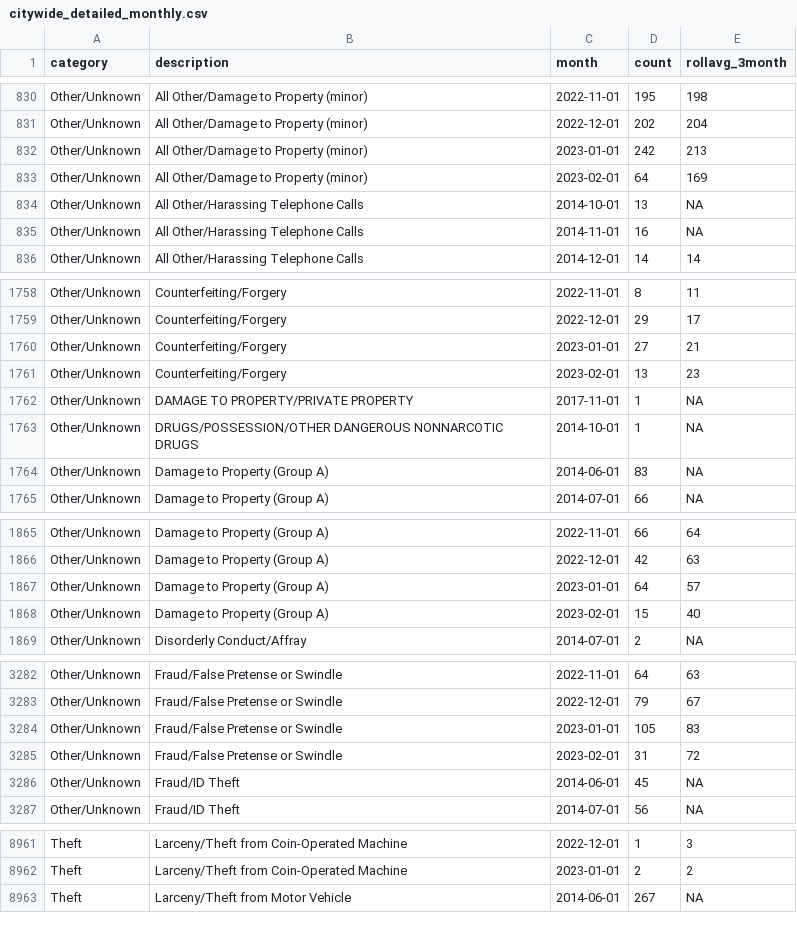
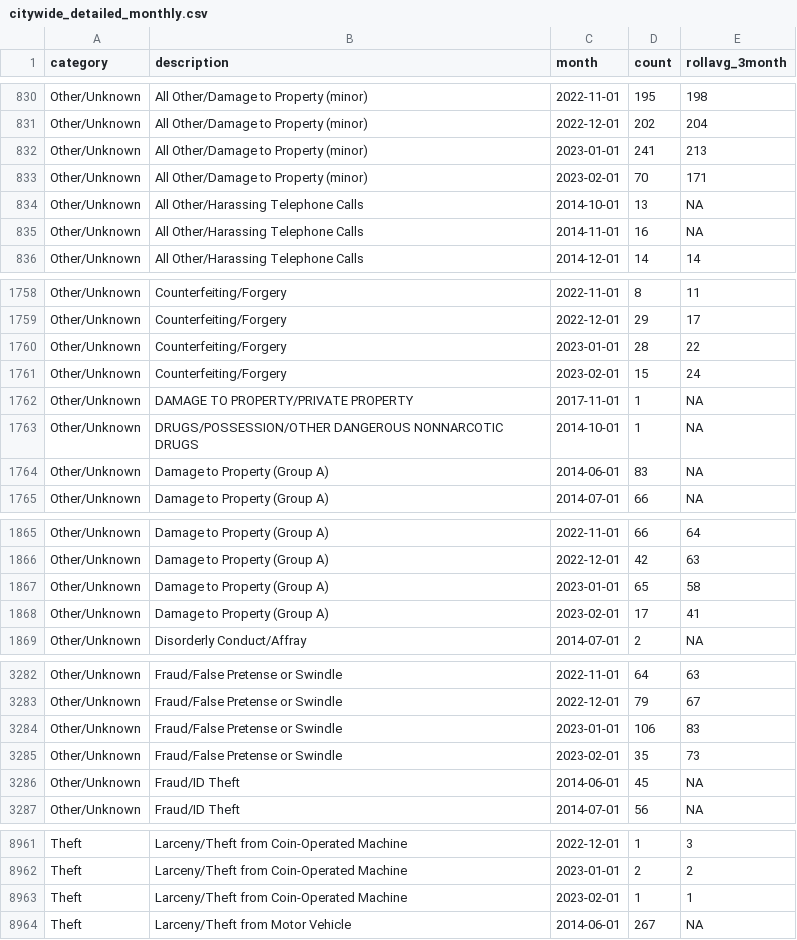
Before and after one commit to abcotvdata/safetytracker_raleigh, a CSV file: data/output/monthly/citywide_detailed_monthly.csv, drawn as a sheet; only a part is shown, gaps mark what is left out; the diff covers the shown part only.

Commit message:
New crime data collected

```diff
--- a/data/output/monthly/citywide_detailed_monthly.csv
+++ b/data/output/monthly/citywide_detailed_monthly.csv
@@ -831,4 +831,4 @@ Other/Unknown,All Other/Damage to Property (minor),2022-11-01,195,198
 Other/Unknown,All Other/Damage to Property (minor),2022-12-01,202,204
-Other/Unknown,All Other/Damage to Property (minor),2023-01-01,242,213
-Other/Unknown,All Other/Damage to Property (minor),2023-02-01,64,169
+Other/Unknown,All Other/Damage to Property (minor),2023-01-01,241,213
+Other/Unknown,All Other/Damage to Property (minor),2023-02-01,70,171
 Other/Unknown,All Other/Harassing Telephone Calls,2014-10-01,13,NA
@@ -1759,4 +1759,4 @@ Other/Unknown,Counterfeiting/Forgery,2022-11-01,8,11
 Other/Unknown,Counterfeiting/Forgery,2022-12-01,29,17
-Other/Unknown,Counterfeiting/Forgery,2023-01-01,27,21
-Other/Unknown,Counterfeiting/Forgery,2023-02-01,13,23
+Other/Unknown,Counterfeiting/Forgery,2023-01-01,28,22
+Other/Unknown,Counterfeiting/Forgery,2023-02-01,15,24
 Other/Unknown,DAMAGE TO PROPERTY/PRIVATE PROPERTY,2017-11-01,1,NA
@@ -1866,4 +1866,4 @@ Other/Unknown,Damage to Property (Group A),2022-11-01,66,64
 Other/Unknown,Damage to Property (Group A),2022-12-01,42,63
-Other/Unknown,Damage to Property (Group A),2023-01-01,64,57
-Other/Unknown,Damage to Property (Group A),2023-02-01,15,40
+Other/Unknown,Damage to Property (Group A),2023-01-01,65,58
+Other/Unknown,Damage to Property (Group A),2023-02-01,17,41
 Other/Unknown,Disorderly Conduct/Affray,2014-07-01,2,NA
@@ -3283,4 +3283,4 @@ Other/Unknown,Fraud/False Pretense or Swindle,2022-11-01,64,63
 Other/Unknown,Fraud/False Pretense or Swindle,2022-12-01,79,67
-Other/Unknown,Fraud/False Pretense or Swindle,2023-01-01,105,83
-Other/Unknown,Fraud/False Pretense or Swindle,2023-02-01,31,72
+Other/Unknown,Fraud/False Pretense or Swindle,2023-01-01,106,83
+Other/Unknown,Fraud/False Pretense or Swindle,2023-02-01,35,73
 Other/Unknown,Fraud/ID Theft,2014-06-01,45,NA
@@ -8962,2 +8962,3 @@ Theft,Larceny/Theft from Coin-Operated Machine,2022-12-01,1,3
 Theft,Larceny/Theft from Coin-Operated Machine,2023-01-01,2,2
+Theft,Larceny/Theft from Coin-Operated Machine,2023-02-01,1,1
 Theft,Larceny/Theft from Motor Vehicle,2014-06-01,267,NA
```
Also changed, not shown: 74 edited cells elsewhere in this file, data/output/city/citywide_category.csv, data/output/districts/district_category.csv, 46 other files.
